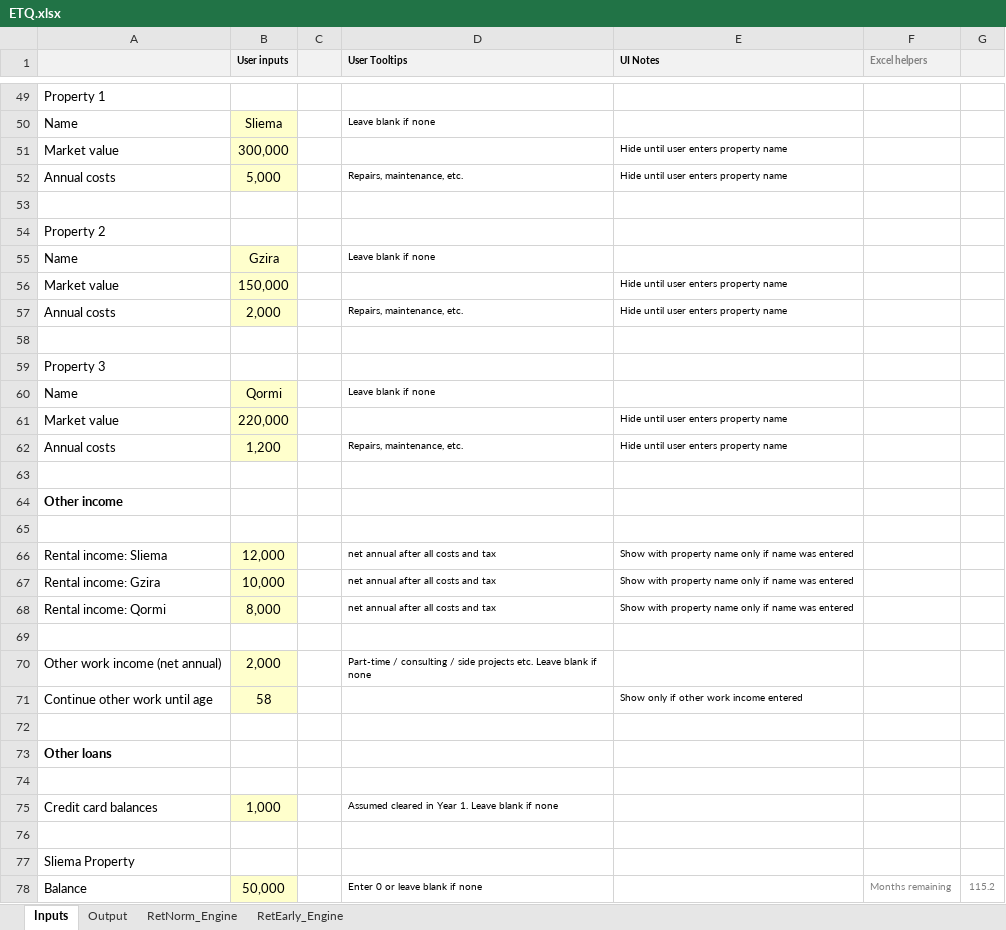
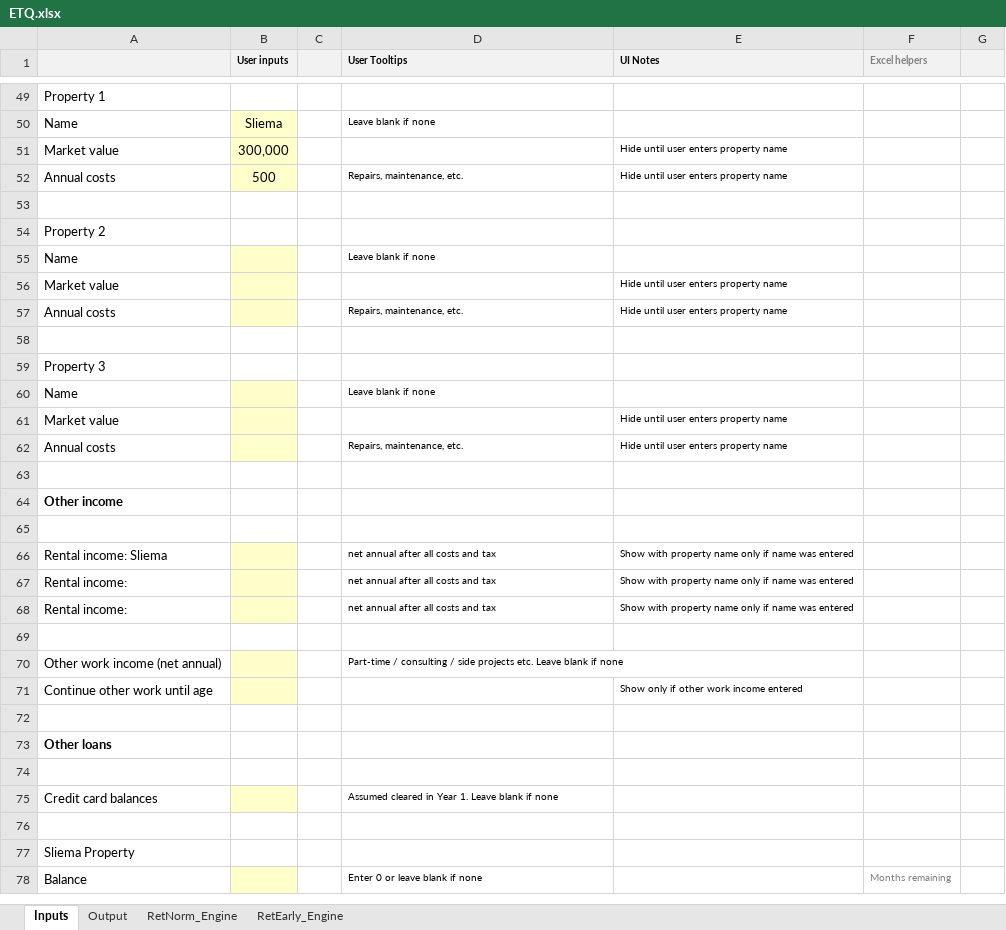
Before and after one commit to kenbonnici/ETQ, an Excel workbook: specs/excel_prototype/ETQ.xlsx, sheet Inputs, drawn as a sheet; only a part is shown, gaps mark what is left out; values as stored, in another font and other column widths than the file's, no borders; charts and pictures not drawn; the diff covers the shown part only; the diff names each change by its address in the sheet, - before the commit and + after, or states it on an @@ line.

```diff
--- a/specs/excel_prototype/ETQ.xlsx (sheet Inputs)
+++ b/specs/excel_prototype/ETQ.xlsx (sheet Inputs)
-B52 (User inputs): 5,000
+B52 (User inputs): 500
-B55 (User inputs): Gzira
+B55 (User inputs): (empty)
-B56 (User inputs): 150,000
+B56 (User inputs): (empty)
-B57 (User inputs): 2,000
+B57 (User inputs): (empty)
-B60 (User inputs): Qormi
+B60 (User inputs): (empty)
-B61 (User inputs): 220,000
+B61 (User inputs): (empty)
-B62 (User inputs): 1,200
+B62 (User inputs): (empty)
-B66 (User inputs): 12,000
+B66 (User inputs): (empty)
-A67: Rental income: Gzira
+A67: Rental income:
-B67 (User inputs): 10,000
+B67 (User inputs): (empty)
-A68: Rental income: Qormi
+A68: Rental income:
-B68 (User inputs): 8,000
+B68 (User inputs): (empty)
-B70 (User inputs): 2,000
+B70 (User inputs): (empty)
-B71 (User inputs): 58
+B71 (User inputs): (empty)
-B75 (User inputs): 1,000
+B75 (User inputs): (empty)
-B78 (User inputs): 50,000
+B78 (User inputs): (empty)
-G78: 115.2
+G78: (empty)
```
Also changed, not shown: 2 added rows, 2 removed rows and 60 edited cells elsewhere in this sheet, sheet RetNorm_Engine, sheet RetEarly_Engine, sheet Output, formulas that keep their value, hidden cells, charts or pictures, 8 other files.
